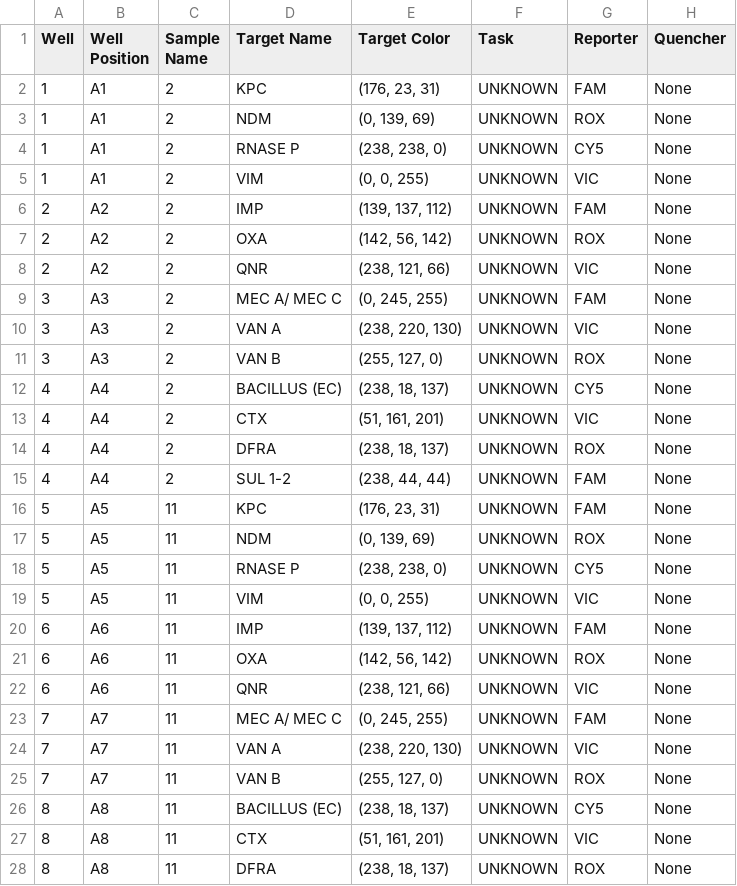
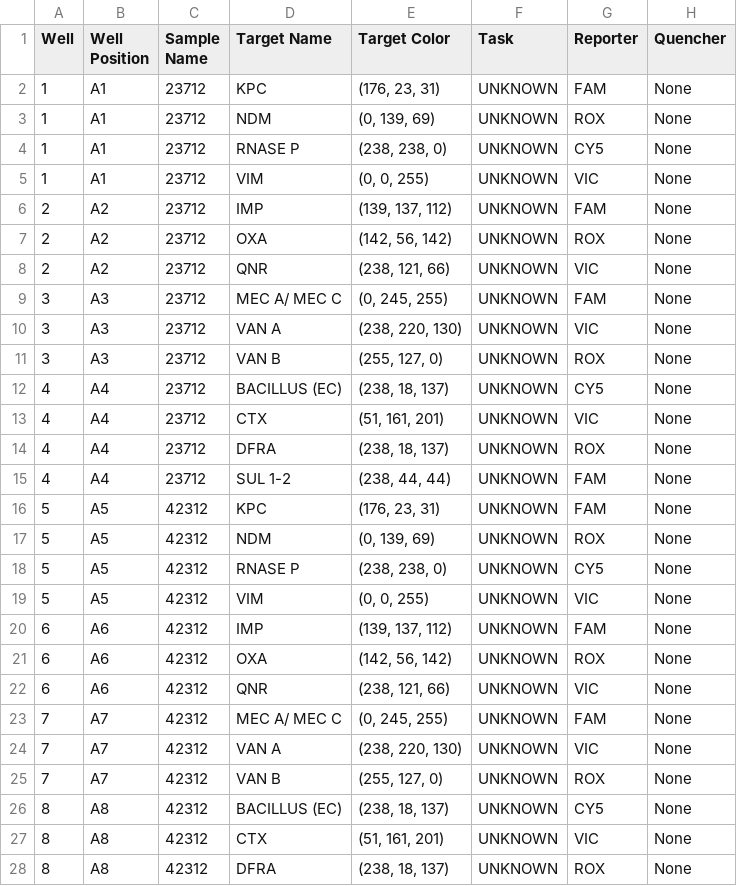
Before and after one commit to theniledreamer/DiagnoFlow, a CSV file: test.csv, drawn as a sheet; only a part is shown; the diff covers the shown part only.

```diff
--- a/test.csv
+++ b/test.csv
@@ -1,28 +1,28 @@
 Well,Well Position,Sample Name,Target Name,Target Color,Task,Reporter,Quencher
-1,A1,2,KPC,"(176, 23, 31)",UNKNOWN,FAM,None
-1,A1,2,NDM,"(0, 139, 69)",UNKNOWN,ROX,None
-1,A1,2,RNASE P,"(238, 238, 0)",UNKNOWN,CY5,None
-1,A1,2,VIM,"(0, 0, 255)",UNKNOWN,VIC,None
-2,A2,2,IMP,"(139, 137, 112)",UNKNOWN,FAM,None
-2,A2,2,OXA,"(142, 56, 142)",UNKNOWN,ROX,None
-2,A2,2,QNR,"(238, 121, 66)",UNKNOWN,VIC,None
-3,A3,2,MEC A/ MEC C,"(0, 245, 255)",UNKNOWN,FAM,None
-3,A3,2,VAN A,"(238, 220, 130)",UNKNOWN,VIC,None
-3,A3,2,VAN B,"(255, 127, 0)",UNKNOWN,ROX,None
-4,A4,2,BACILLUS (EC),"(238, 18, 137)",UNKNOWN,CY5,None
-4,A4,2,CTX,"(51, 161, 201)",UNKNOWN,VIC,None
-4,A4,2,DFRA,"(238, 18, 137)",UNKNOWN,ROX,None
-4,A4,2,SUL 1-2,"(238, 44, 44)",UNKNOWN,FAM,None
-5,A5,11,KPC,"(176, 23, 31)",UNKNOWN,FAM,None
-5,A5,11,NDM,"(0, 139, 69)",UNKNOWN,ROX,None
-5,A5,11,RNASE P,"(238, 238, 0)",UNKNOWN,CY5,None
-5,A5,11,VIM,"(0, 0, 255)",UNKNOWN,VIC,None
-6,A6,11,IMP,"(139, 137, 112)",UNKNOWN,FAM,None
-6,A6,11,OXA,"(142, 56, 142)",UNKNOWN,ROX,None
-6,A6,11,QNR,"(238, 121, 66)",UNKNOWN,VIC,None
-7,A7,11,MEC A/ MEC C,"(0, 245, 255)",UNKNOWN,FAM,None
-7,A7,11,VAN A,"(238, 220, 130)",UNKNOWN,VIC,None
-7,A7,11,VAN B,"(255, 127, 0)",UNKNOWN,ROX,None
-8,A8,11,BACILLUS (EC),"(238, 18, 137)",UNKNOWN,CY5,None
-8,A8,11,CTX,"(51, 161, 201)",UNKNOWN,VIC,None
-8,A8,11,DFRA,"(238, 18, 137)",UNKNOWN,ROX,None
+1,A1,23712,KPC,"(176, 23, 31)",UNKNOWN,FAM,None
+1,A1,23712,NDM,"(0, 139, 69)",UNKNOWN,ROX,None
+1,A1,23712,RNASE P,"(238, 238, 0)",UNKNOWN,CY5,None
+1,A1,23712,VIM,"(0, 0, 255)",UNKNOWN,VIC,None
+2,A2,23712,IMP,"(139, 137, 112)",UNKNOWN,FAM,None
+2,A2,23712,OXA,"(142, 56, 142)",UNKNOWN,ROX,None
+2,A2,23712,QNR,"(238, 121, 66)",UNKNOWN,VIC,None
+3,A3,23712,MEC A/ MEC C,"(0, 245, 255)",UNKNOWN,FAM,None
+3,A3,23712,VAN A,"(238, 220, 130)",UNKNOWN,VIC,None
+3,A3,23712,VAN B,"(255, 127, 0)",UNKNOWN,ROX,None
+4,A4,23712,BACILLUS (EC),"(238, 18, 137)",UNKNOWN,CY5,None
+4,A4,23712,CTX,"(51, 161, 201)",UNKNOWN,VIC,None
+4,A4,23712,DFRA,"(238, 18, 137)",UNKNOWN,ROX,None
+4,A4,23712,SUL 1-2,"(238, 44, 44)",UNKNOWN,FAM,None
+5,A5,42312,KPC,"(176, 23, 31)",UNKNOWN,FAM,None
+5,A5,42312,NDM,"(0, 139, 69)",UNKNOWN,ROX,None
+5,A5,42312,RNASE P,"(238, 238, 0)",UNKNOWN,CY5,None
+5,A5,42312,VIM,"(0, 0, 255)",UNKNOWN,VIC,None
+6,A6,42312,IMP,"(139, 137, 112)",UNKNOWN,FAM,None
+6,A6,42312,OXA,"(142, 56, 142)",UNKNOWN,ROX,None
+6,A6,42312,QNR,"(238, 121, 66)",UNKNOWN,VIC,None
+7,A7,42312,MEC A/ MEC C,"(0, 245, 255)",UNKNOWN,FAM,None
+7,A7,42312,VAN A,"(238, 220, 130)",UNKNOWN,VIC,None
+7,A7,42312,VAN B,"(255, 127, 0)",UNKNOWN,ROX,None
+8,A8,42312,BACILLUS (EC),"(238, 18, 137)",UNKNOWN,CY5,None
+8,A8,42312,CTX,"(51, 161, 201)",UNKNOWN,VIC,None
+8,A8,42312,DFRA,"(238, 18, 137)",UNKNOWN,ROX,None
```
Also changed, not shown: 15 edited cells elsewhere in this file, 5 other files.
